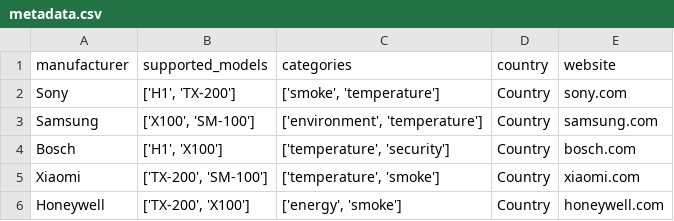
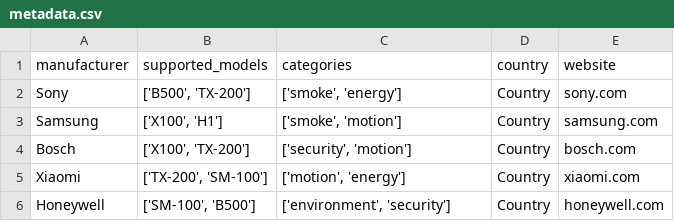
Before and after one commit to FranqZD/Sistemas_IoT, a CSV file: metadata.csv, drawn as a sheet.

```diff
--- a/metadata.csv
+++ b/metadata.csv
@@ -1,6 +1,6 @@
 manufacturer,supported_models,categories,country,website
-Sony,"['H1', 'TX-200']","['smoke', 'temperature']",Country,sony.com
-Samsung,"['X100', 'SM-100']","['environment', 'temperature']",Country,samsung.com
-Bosch,"['H1', 'X100']","['temperature', 'security']",Country,bosch.com
-Xiaomi,"['TX-200', 'SM-100']","['temperature', 'smoke']",Country,xiaomi.com
-Honeywell,"['TX-200', 'X100']","['energy', 'smoke']",Country,honeywell.com
+Sony,"['B500', 'TX-200']","['smoke', 'energy']",Country,sony.com
+Samsung,"['X100', 'H1']","['smoke', 'motion']",Country,samsung.com
+Bosch,"['X100', 'TX-200']","['security', 'motion']",Country,bosch.com
+Xiaomi,"['TX-200', 'SM-100']","['motion', 'energy']",Country,xiaomi.com
+Honeywell,"['SM-100', 'B500']","['environment', 'security']",Country,honeywell.com
```
Also changed, not shown: Cassandra/alerts.csv, Cassandra/logs.csv, 13 other files.
